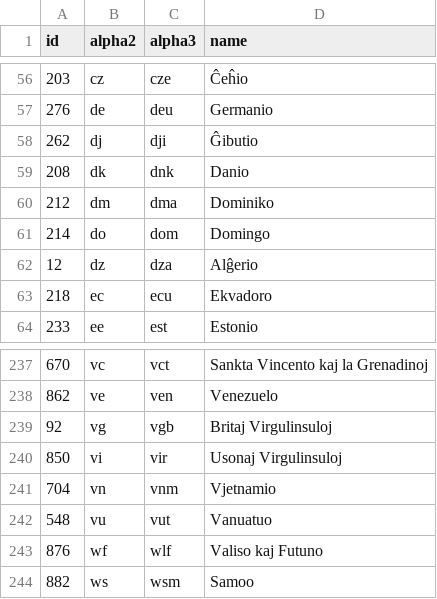
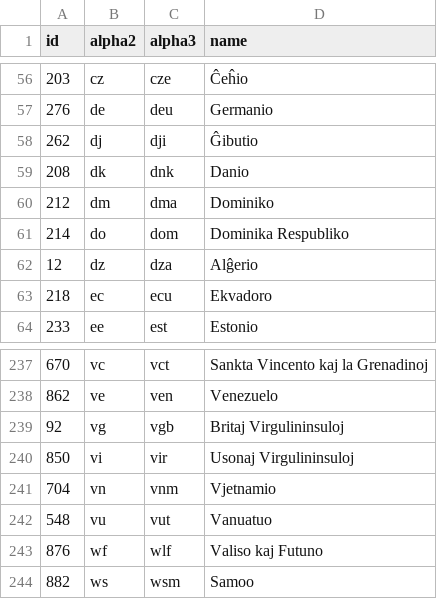
Before and after one commit to stefangabos/world_countries, a CSV file: data/countries/eo/world.csv, drawn as a sheet; only a part is shown, gaps mark what is left out.

Commit message:
Updated country names

```diff
--- a/data/countries/eo/world.csv
+++ b/data/countries/eo/world.csv
@@ -60,3 +60,3 @@ id,alpha2,alpha3,name
 212,dm,dma,Dominiko
-214,do,dom,Domingo
+214,do,dom,"Dominika Respubliko"
 12,dz,dza,Alĝerio
@@ -238,4 +238,4 @@ id,alpha2,alpha3,name
 862,ve,ven,Venezuelo
-92,vg,vgb,"Britaj Virgulinsuloj"
-850,vi,vir,"Usonaj Virgulinsuloj"
+92,vg,vgb,"Britaj Virgulininsuloj"
+850,vi,vir,"Usonaj Virgulininsuloj"
 704,vn,vnm,Vjetnamio
```
Also changed, not shown: data/countries/eo/countries.csv, data/countries/hu/world.csv, 22 other files.
